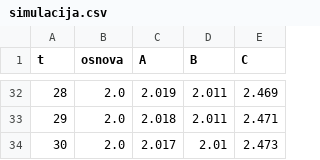
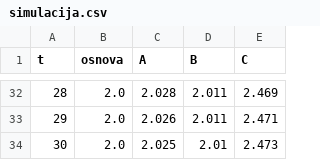
Before and after one commit to andrazajdovec/Seminarska-naloga, a CSV file: simulacija.csv, drawn as a sheet; only a part is shown, gaps mark what is left out; the diff covers the shown part only.

```diff
--- a/simulacija.csv
+++ b/simulacija.csv
@@ -32,3 +32,3 @@ t,osnova,A,B,C
-28,2.0,2.019,2.011,2.469
-29,2.0,2.018,2.011,2.471
-30,2.0,2.017,2.01,2.473
+28,2.0,2.028,2.011,2.469
+29,2.0,2.026,2.011,2.471
+30,2.0,2.025,2.01,2.473
```
Also changed, not shown: 27 edited cells elsewhere in this file, 3 other files.
